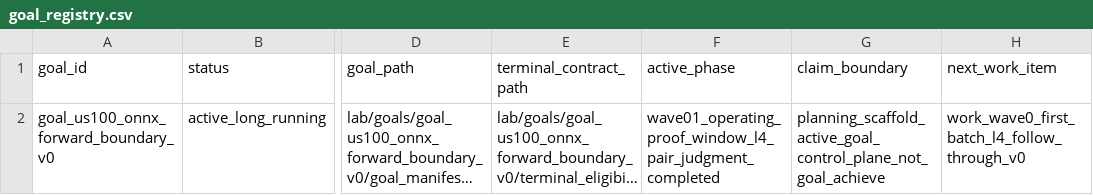
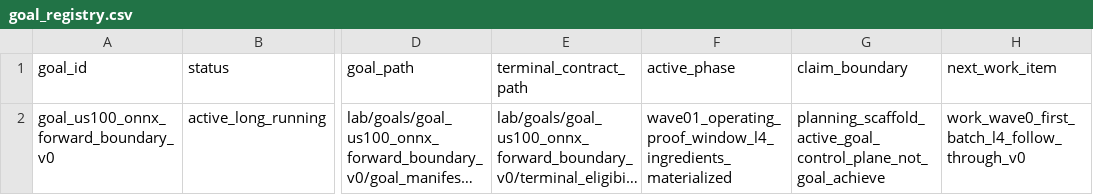
Before and after one commit to Minki-Trader/Project_SpaceSonar_X, a CSV file: docs/registers/goal_registry.csv, drawn as a sheet; only a part is shown, gaps mark what is left out; long unchanged cells end in …; the diff names each change by its address in the sheet, - before the commit and + after, or states it on an @@ line.

```diff
--- a/docs/registers/goal_registry.csv
+++ b/docs/registers/goal_registry.csv
-F2 (active_phase): wave01_operating_proof_window_l4_pair_judgment_completed
+F2 (active_phase): wave01_operating_proof_window_l4_ingredients_materialized
```
Also changed, not shown: docs/registers/artifact_registry.csv, docs/registers/clue_registry.csv, 22 other files.
